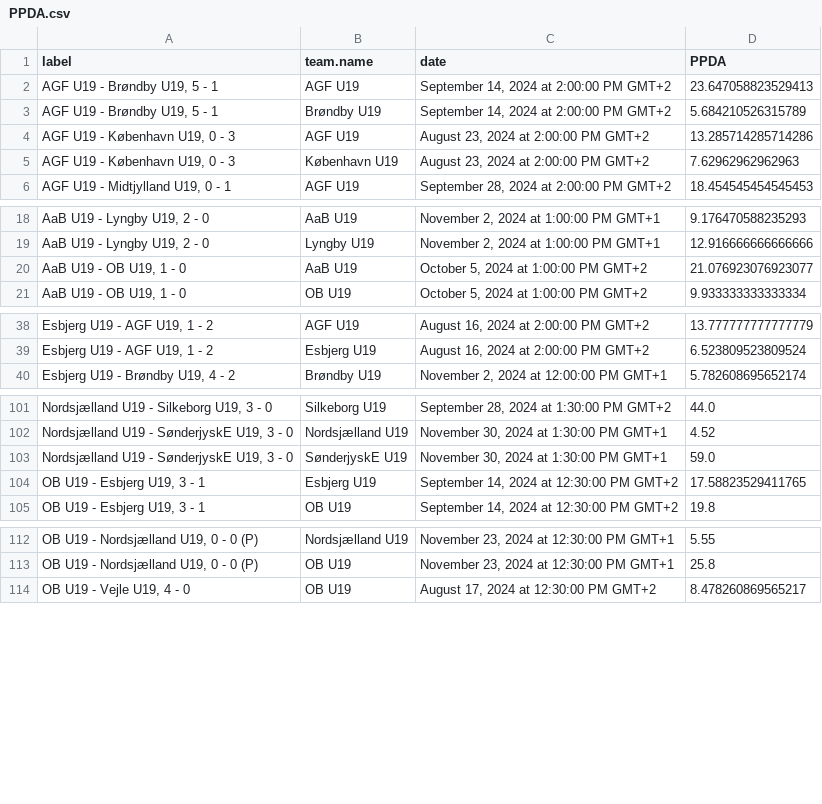
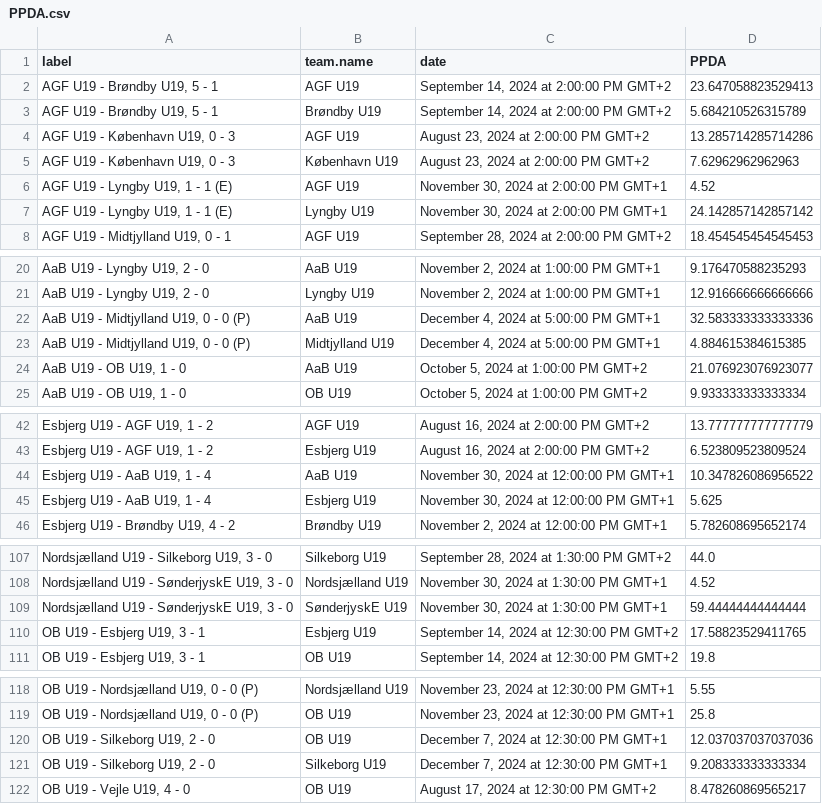
Before and after one commit to AC-Horsens/AC-Horsens-U19, a CSV file: PPDA.csv, drawn as a sheet; only a part is shown, gaps mark what is left out.

```diff
--- a/PPDA.csv
+++ b/PPDA.csv
@@ -5,2 +5,4 @@ label,team.name,date,PPDA
 "AGF U19 - København U19, 0 - 3",København U19,"August 23, 2024 at 2:00:00 PM GMT+2",7.62962962962963
+"AGF U19 - Lyngby U19, 1 - 1 (E)",AGF U19,"November 30, 2024 at 2:00:00 PM GMT+1",4.52
+"AGF U19 - Lyngby U19, 1 - 1 (E)",Lyngby U19,"November 30, 2024 at 2:00:00 PM GMT+1",24.142857142857142
 "AGF U19 - Midtjylland U19, 0 - 1",AGF U19,"September 28, 2024 at 2:00:00 PM GMT+2",18.454545454545453
@@ -19,2 +21,4 @@ label,team.name,date,PPDA
 "AaB U19 - Lyngby U19, 2 - 0",Lyngby U19,"November 2, 2024 at 1:00:00 PM GMT+1",12.916666666666666
+"AaB U19 - Midtjylland U19, 0 - 0 (P)",AaB U19,"December 4, 2024 at 5:00:00 PM GMT+1",32.583333333333336
+"AaB U19 - Midtjylland U19, 0 - 0 (P)",Midtjylland U19,"December 4, 2024 at 5:00:00 PM GMT+1",4.884615384615385
 "AaB U19 - OB U19, 1 - 0",AaB U19,"October 5, 2024 at 1:00:00 PM GMT+2",21.076923076923077
@@ -39,2 +43,4 @@ label,team.name,date,PPDA
 "Esbjerg U19 - AGF U19, 1 - 2",Esbjerg U19,"August 16, 2024 at 2:00:00 PM GMT+2",6.523809523809524
+"Esbjerg U19 - AaB U19, 1 - 4",AaB U19,"November 30, 2024 at 12:00:00 PM GMT+1",10.347826086956522
+"Esbjerg U19 - AaB U19, 1 - 4",Esbjerg U19,"November 30, 2024 at 12:00:00 PM GMT+1",5.625
 "Esbjerg U19 - Brøndby U19, 4 - 2",Brøndby U19,"November 2, 2024 at 12:00:00 PM GMT+1",5.782608695652174
@@ -102,3 +108,3 @@ label,team.name,date,PPDA
 "Nordsjælland U19 - SønderjyskE U19, 3 - 0",Nordsjælland U19,"November 30, 2024 at 1:30:00 PM GMT+1",4.52
-"Nordsjælland U19 - SønderjyskE U19, 3 - 0",SønderjyskE U19,"November 30, 2024 at 1:30:00 PM GMT+1",59.0
+"Nordsjælland U19 - SønderjyskE U19, 3 - 0",SønderjyskE U19,"November 30, 2024 at 1:30:00 PM GMT+1",59.44444444444444
 "OB U19 - Esbjerg U19, 3 - 1",Esbjerg U19,"September 14, 2024 at 12:30:00 PM GMT+2",17.58823529411765
@@ -113,2 +119,4 @@ label,team.name,date,PPDA
 "OB U19 - Nordsjælland U19, 0 - 0 (P)",OB U19,"November 23, 2024 at 12:30:00 PM GMT+1",25.8
+"OB U19 - Silkeborg U19, 2 - 0",OB U19,"December 7, 2024 at 12:30:00 PM GMT+1",12.037037037037036
+"OB U19 - Silkeborg U19, 2 - 0",Silkeborg U19,"December 7, 2024 at 12:30:00 PM GMT+1",9.208333333333334
 "OB U19 - Vejle U19, 4 - 0",OB U19,"August 17, 2024 at 12:30:00 PM GMT+2",8.478260869565217
```
Also changed, not shown: penalty_area_entry_counts.csv, 8 other files.
